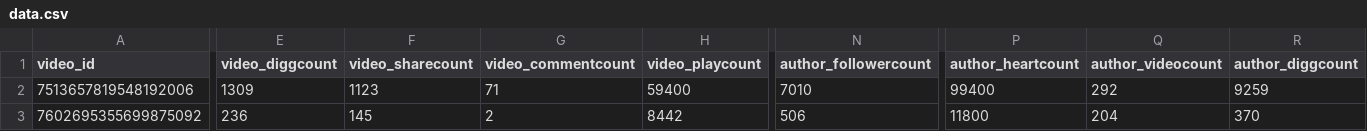
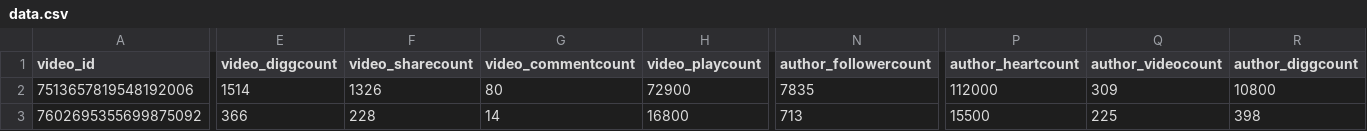
Before and after one commit to 1nfinit0/fufa, a CSV file: public/media/CUI-YA-000068/videos/data.csv, drawn as a sheet; only a part is shown, gaps mark what is left out; the diff covers the shown part only; the diff names each change by its address in the sheet, - before the commit and + after, or states it on an @@ line.

```diff
--- a/public/media/CUI-YA-000068/videos/data.csv
+++ b/public/media/CUI-YA-000068/videos/data.csv
-E2 (video_diggcount): 1309
+E2 (video_diggcount): 1514
-F2 (video_sharecount): 1123
+F2 (video_sharecount): 1326
-G2 (video_commentcount): 71
+G2 (video_commentcount): 80
-H2 (video_playcount): 59400
+H2 (video_playcount): 72900
-N2 (author_followercount): 7010
+N2 (author_followercount): 7835
-P2 (author_heartcount): 99400
+P2 (author_heartcount): 112000
-Q2 (author_videocount): 292
+Q2 (author_videocount): 309
-R2 (author_diggcount): 9259
+R2 (author_diggcount): 10800
-E3 (video_diggcount): 236
+E3 (video_diggcount): 366
-F3 (video_sharecount): 145
+F3 (video_sharecount): 228
-G3 (video_commentcount): 2
+G3 (video_commentcount): 14
-H3 (video_playcount): 8442
+H3 (video_playcount): 16800
-N3 (author_followercount): 506
+N3 (author_followercount): 713
-P3 (author_heartcount): 11800
+P3 (author_heartcount): 15500
-Q3 (author_videocount): 204
+Q3 (author_videocount): 225
-R3 (author_diggcount): 370
+R3 (author_diggcount): 398
```
Also changed, not shown: 1 edited cell elsewhere in this file, public/media/CUI-NA-000055/videos/data.csv, 12 other files.
